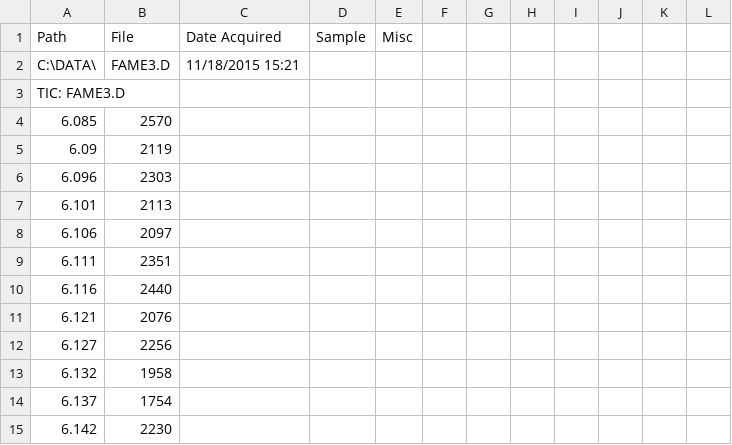
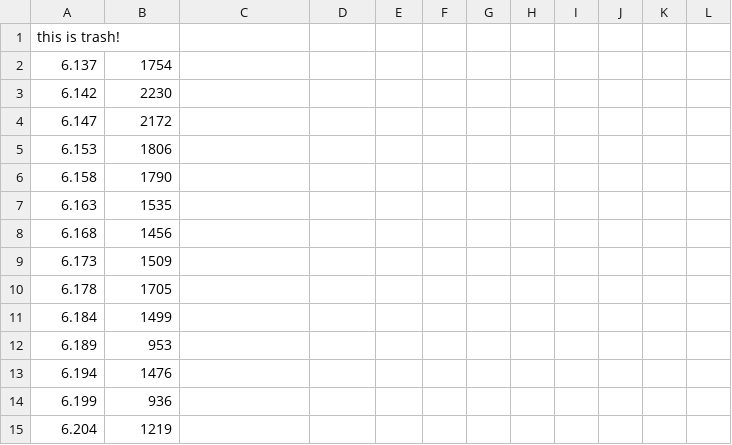
Before and after one commit to tis-lab/schwicht-firstrepo, a CSV file: Raw_data.csv, drawn as a sheet; only a part is shown; the shorter side is filled out with more unchanged rows.

Commit message:
this is trash
Go back to your home on garbage island

```diff
--- a/Raw_data.csv
+++ b/Raw_data.csv
@@ -1,14 +1,2 @@
-Path,File,Date Acquired,Sample,Misc,,,,,,,
-C:\DATA\,FAME3.D,11/18/2015 15:21, , ,,,,,,,
-TIC: FAME3.D,,,,,,,,,,,
-6.085,2570,,,,,,,,,,
-6.09,2119,,,,,,,,,,
-6.096,2303,,,,,,,,,,
-6.101,2113,,,,,,,,,,
-6.106,2097,,,,,,,,,,
-6.111,2351,,,,,,,,,,
-6.116,2440,,,,,,,,,,
-6.121,2076,,,,,,,,,,
-6.127,2256,,,,,,,,,,
-6.132,1958,,,,,,,,,,
+this is trash!
 6.137,1754,,,,,,,,,,
```
